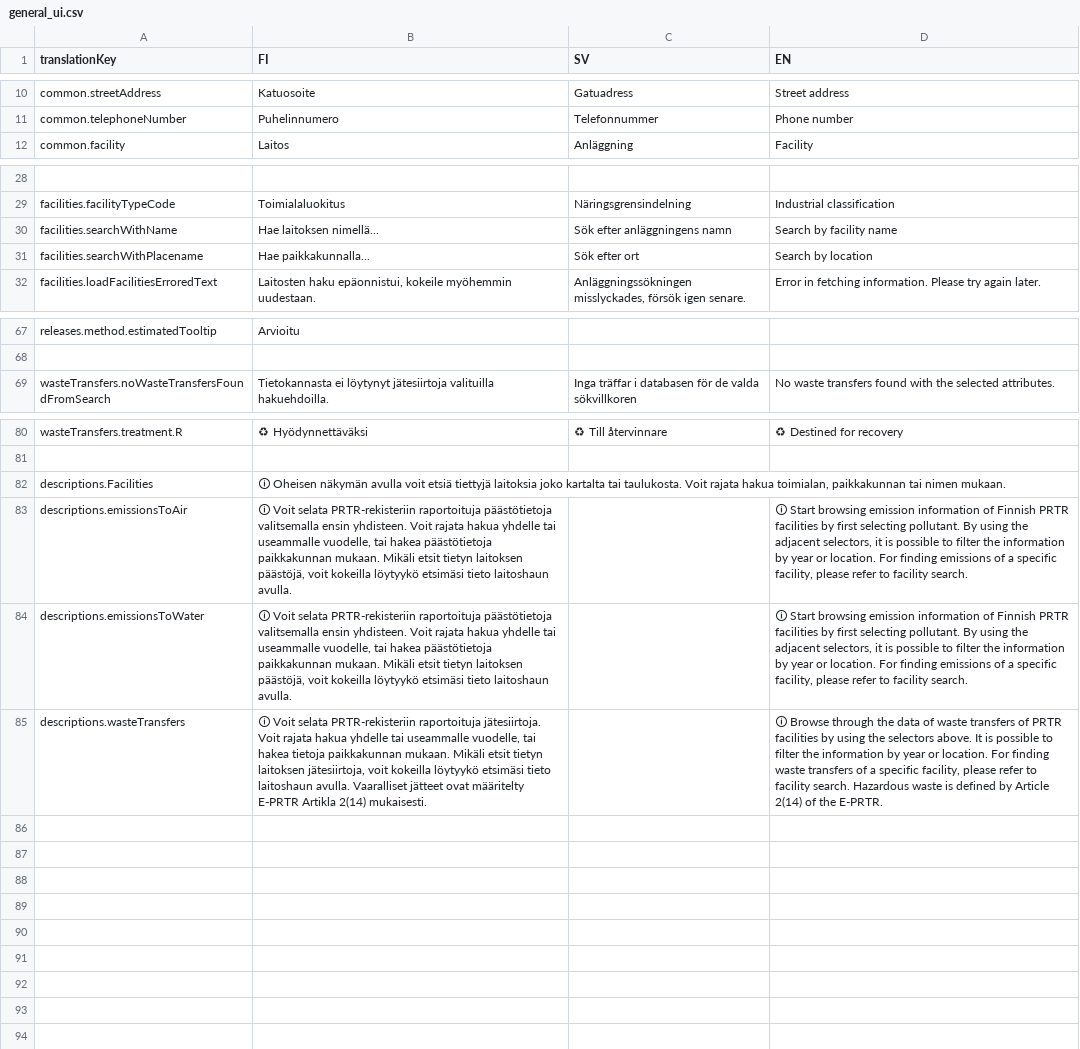
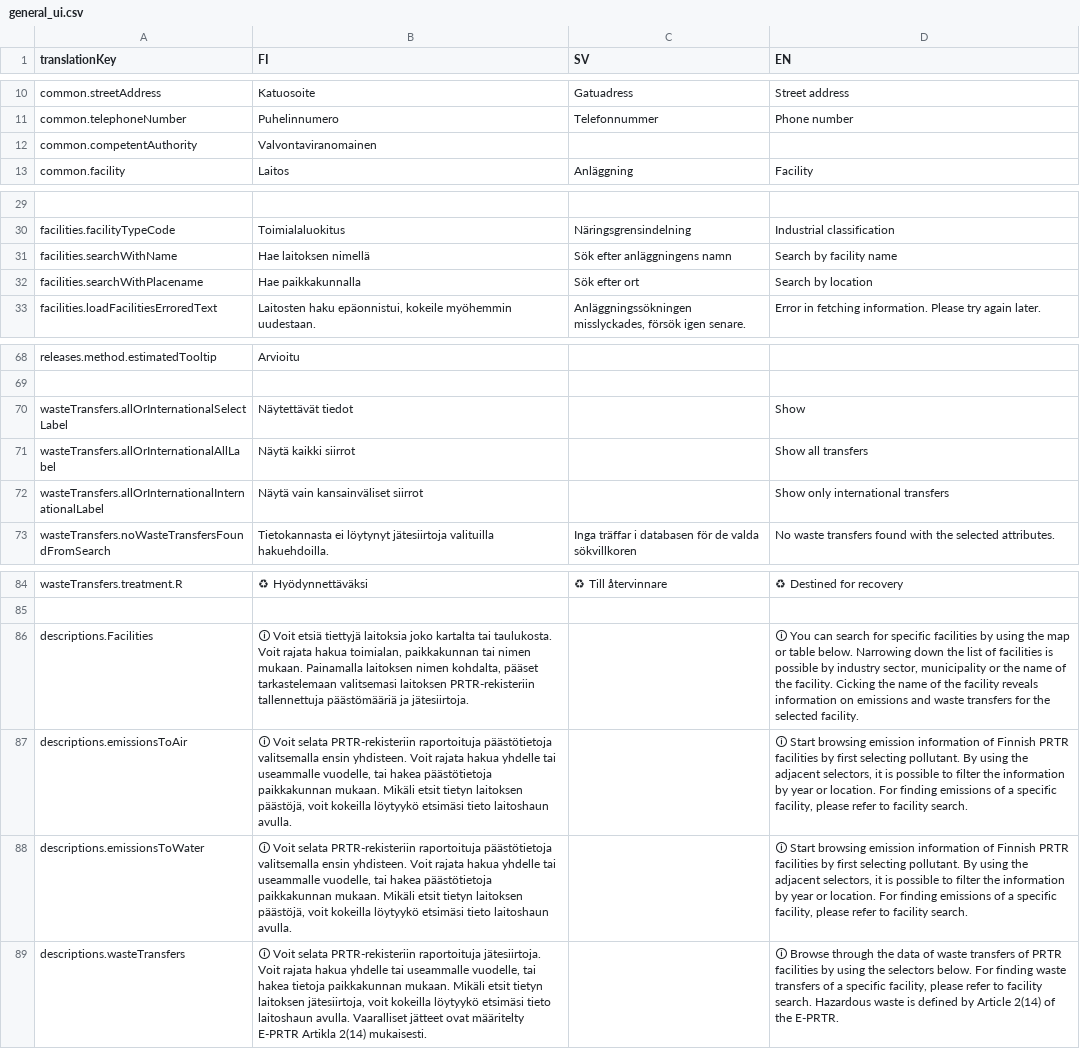
Before and after one commit to sykefi/PRTR, a CSV file: ui/translation_source/general_ui.csv, drawn as a sheet; only a part is shown, gaps mark what is left out; addresses are those after the commit; the diff names each change by its address in the sheet, - before the commit and + after, or states it on an @@ line.

Commit message:
update translations

```diff
--- a/ui/translation_source/general_ui.csv
+++ b/ui/translation_source/general_ui.csv
+row 12: common.competentAuthority | Valvontaviranomainen
-B31 (FI): Hae laitoksen nimellä...
+B31 (FI): Hae laitoksen nimellä
-B32 (FI): Hae paikkakunnalla...
+B32 (FI): Hae paikkakunnalla
+row 70: wasteTransfers.allOrInternationalSelectLabel | Näytettävät tiedot |  | Show
+row 71: wasteTransfers.allOrInternationalAllLabel | Näytä kaikki siirrot |  | Show all transfers
+row 72: wasteTransfers.allOrInternationalInternationalLabel | Näytä vain kansainväliset siirrot |  | Show only international transfers
-B86 (FI): 🛈 Oheisen näkymän avulla voit etsiä tiettyjä laitoksia joko kartalta tai taulukosta. Voit rajata hakua toimialan, paikkakunnan tai nimen mukaan.
+B86 (FI): 🛈 Voit etsiä tiettyjä laitoksia joko kartalta tai taulukosta. Voit rajata hakua toimialan, paikkakunnan tai nimen mukaan. Painamalla laitoksen nimen kohdalta, pääset tarkastelemaan valitsemasi laitoksen PRTR-rekisteriin tallennettuja päästömääriä ja jätesiirtoja.
-D86 (EN): (empty)
+D86 (EN): 🛈 You can search for specific facilities by using the map or table below. Narrowing down the list of facilities is possible by industry sector, municipality or the name of the facility. Cicking the name of the facility reveals information on emissions and waste transfers for the selected facility.
-D89 (EN): …the selectors above. It is possible to filter the information by year or location. For finding…
+D89 (EN): …the selectors below. For finding…
```
Also changed, not shown: 4 other files.
